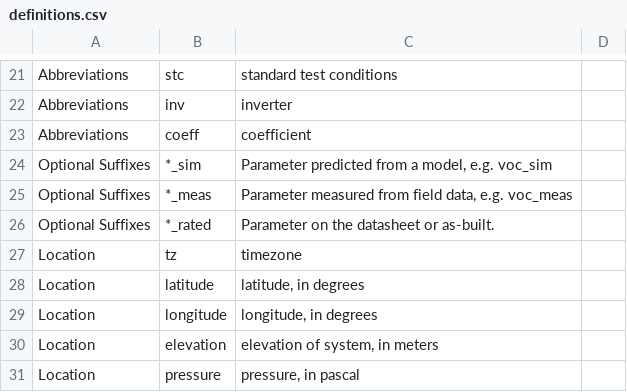
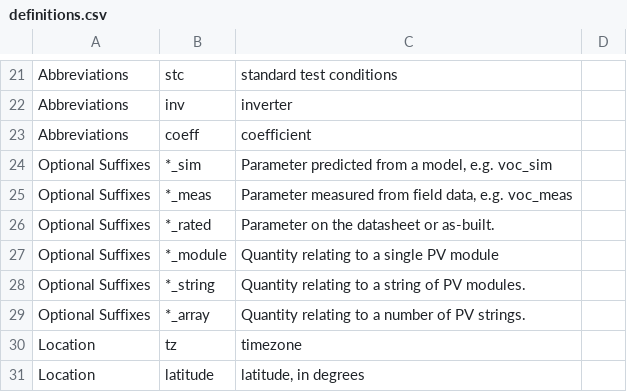
Before and after one commit to DuraMAT/pv-terms, a CSV file: definitions.csv, drawn as a sheet; only a part is shown, gaps mark what is left out; the shorter side is filled out with more unchanged rows; the diff names each change by its address in the sheet, - before the commit and + after, or states it on an @@ line.

Commit message:
added more suffixes

```diff
--- a/definitions.csv
+++ b/definitions.csv
+row 27: Optional Suffixes | *_module | Quantity relating to a single PV module
+row 28: Optional Suffixes | *_string | Quantity relating to a string of PV modules.
+row 29: Optional Suffixes | *_array | Quantity relating to a number of PV strings.
```
